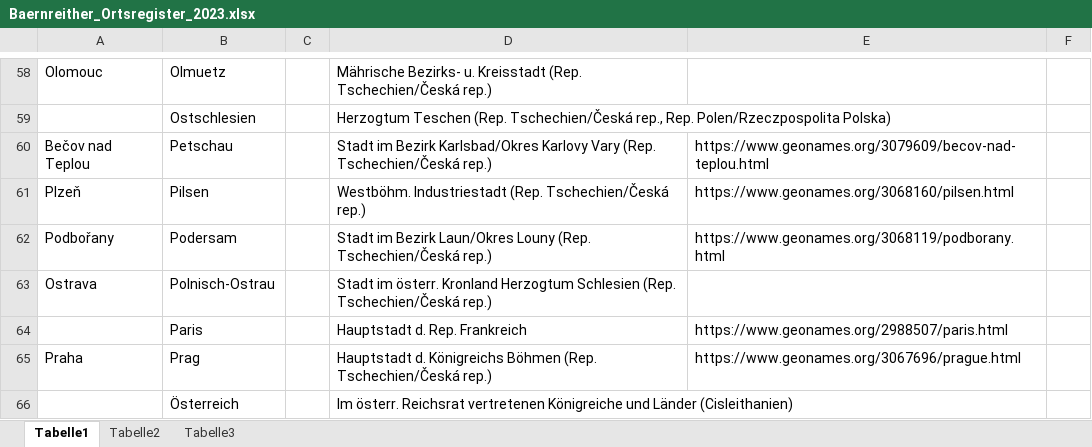
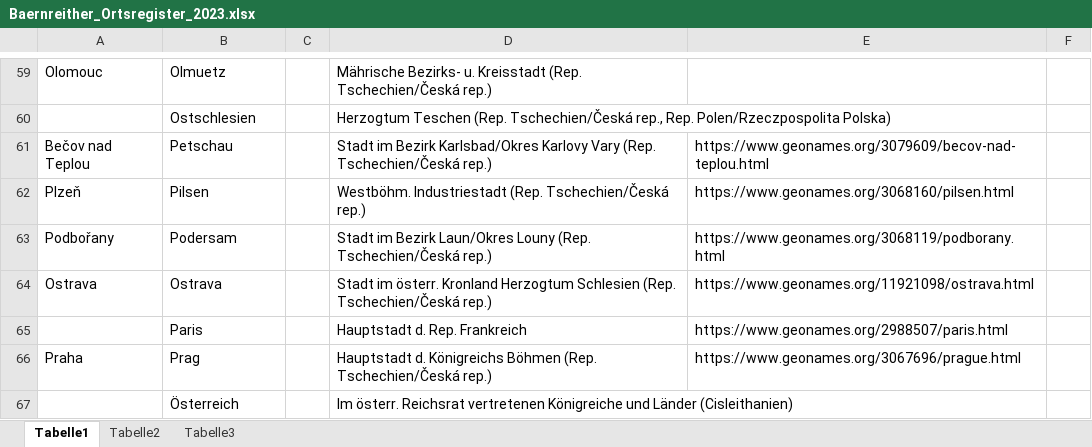
Before and after one commit to KfNGOe/baernreither-data, an Excel workbook: docs/Baernreither_Ortsregister_2023.xlsx, sheet Tabelle1, drawn as a sheet; only a part is shown, gaps mark what is left out; values as stored, in another font and other column widths than the file's, no borders; table styles not drawn; addresses are those after the commit; the diff covers the shown part only; the diff names each change by its address in the sheet, - before the commit and + after, or states it on an @@ line.

Commit message:
Markup TB 7 und MF 6-1 und Ergänzungen Ortsregister und OrgNames

```diff
--- a/docs/Baernreither_Ortsregister_2023.xlsx (sheet Tabelle1)
+++ b/docs/Baernreither_Ortsregister_2023.xlsx (sheet Tabelle1)
-B64: Polnisch-Ostrau
+B64: Ostrava
-E64: (empty)
+E64: https://www.geonames.org/11921098/ostrava.html
```
Also changed, not shown: 1 added row and 13 edited cells elsewhere in this sheet, docs/Baernreither_orgNames_2023.xlsx, 2 other files.
